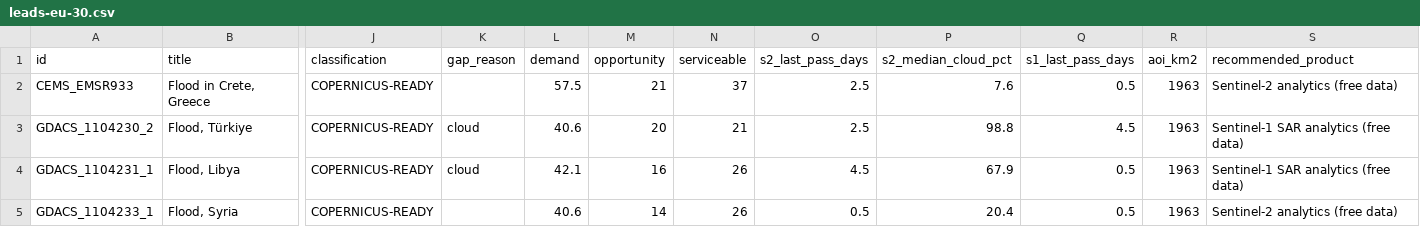
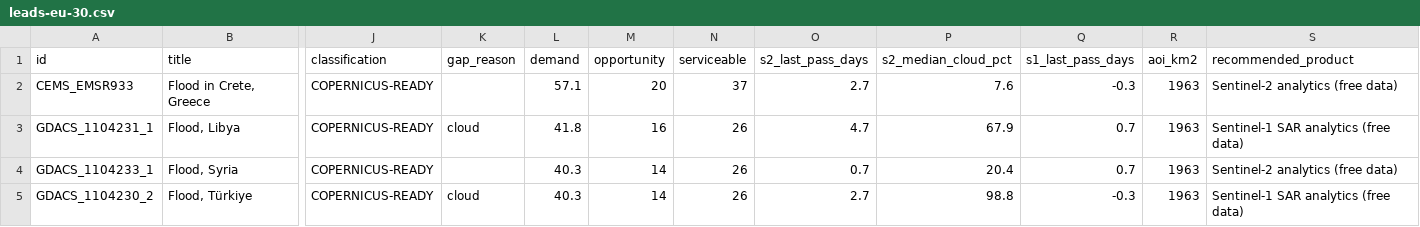
Before and after one commit to dchichorro/terrasignal, a CSV file: public/data/leads-eu-30.csv, drawn as a sheet; only a part is shown, gaps mark what is left out; removed rows and columns are numbered as before the commit, all else as after; rows hold the shown columns only; the diff names each change by its address in the sheet, - before the commit and + after, or states it on an @@ line.

```diff
--- a/public/data/leads-eu-30.csv
+++ b/public/data/leads-eu-30.csv
-L2 (demand): 57.5
+L2 (demand): 57.1
-M2 (opportunity): 21
+M2 (opportunity): 20
-O2 (s2_last_pass_days): 2.5
+O2 (s2_last_pass_days): 2.7
-Q2 (s1_last_pass_days): 0.5
+Q2 (s1_last_pass_days): -0.3
-row 3: GDACS_1104230_2 | Flood, Türkiye | COPERNICUS-READY | cloud | 40.6 | 20 | 21 | 2.5 | 98.8 | 4.5 | 1963 | Sentinel-1 SAR analytics (free data)
-L3 (demand): 42.1
+L3 (demand): 41.8
-O3 (s2_last_pass_days): 4.5
+O3 (s2_last_pass_days): 4.7
-Q3:Q4 (s1_last_pass_days): 0.5
+Q3:Q4 (s1_last_pass_days): 0.7
-L4 (demand): 40.6
+L4 (demand): 40.3
-O4 (s2_last_pass_days): 0.5
+O4 (s2_last_pass_days): 0.7
+row 5: GDACS_1104230_2 | Flood, Türkiye | COPERNICUS-READY | cloud | 40.3 | 14 | 26 | 2.7 | 98.8 | -0.3 | 1963 | Sentinel-1 SAR analytics (free data)
```
Also changed, not shown: public/data/leads-eu-45.csv, public/data/leads-global-30.csv, 12 other files.
